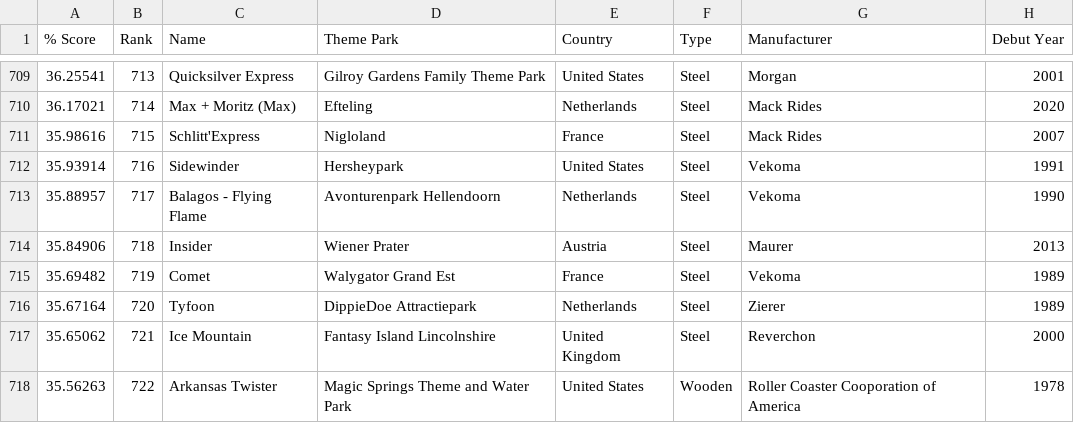
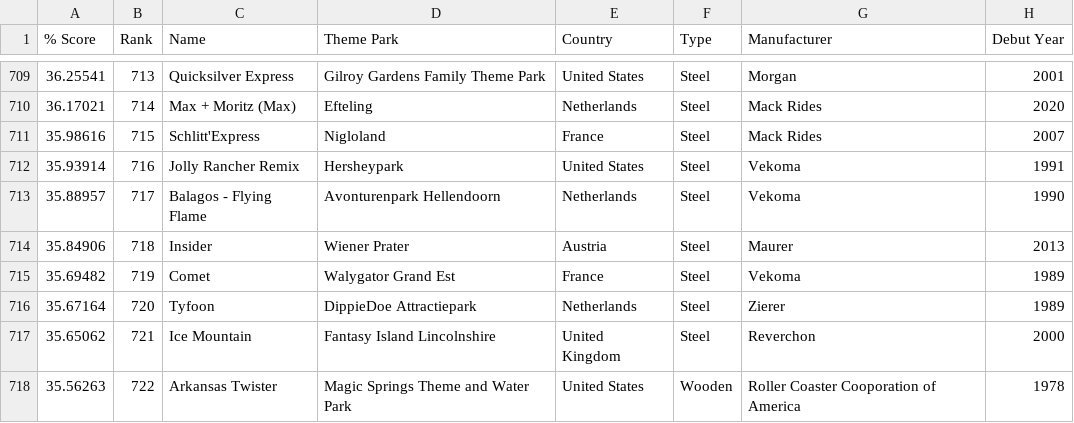
Before and after one commit to caseyjohnsonwv/roller-coaster-rankings, a CSV file: data/coasterbot_21_cleaned.csv (was data/coasterbot_cleaned.csv), drawn as a sheet; only a part is shown, gaps mark what is left out; the diff names each change by its address in the sheet, - before the commit and + after, or states it on an @@ line.

Commit message:
add 2022 data

```diff
--- a/data/coasterbot_cleaned.csv
+++ b/data/coasterbot_21_cleaned.csv
-C712 (Name): Sidewinder
+C712 (Name): Jolly Rancher Remix
```
Also changed, not shown: data/credits_cleaned.csv, 5 other files.
